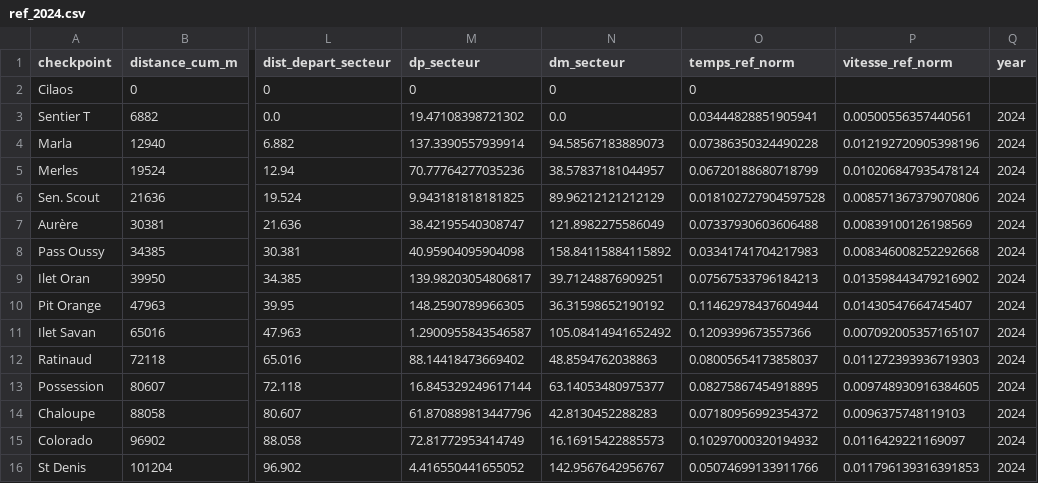
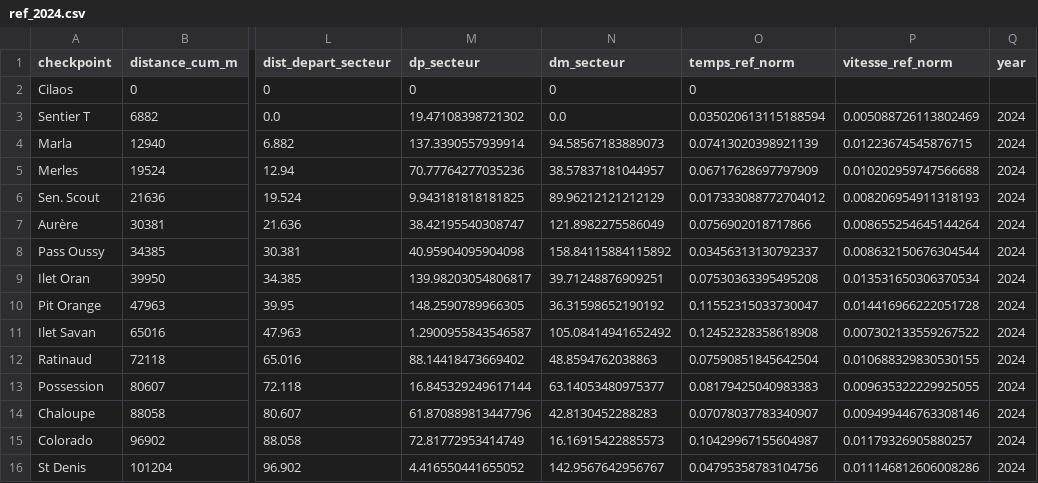
Before and after one commit to MagicTrailRun/TrailPacer2025, a CSV file: data/TrailPacer/grandraid-reunion-oxybol/TDB/ref_pacing/ref_2024.csv, drawn as a sheet; only a part is shown, gaps mark what is left out; the diff names each change by its address in the sheet, - before the commit and + after, or states it on an @@ line.

Commit message:
add new times, ref and pred for grand raid

```diff
--- a/data/TrailPacer/grandraid-reunion-oxybol/TDB/ref_pacing/ref_2024.csv
+++ b/data/TrailPacer/grandraid-reunion-oxybol/TDB/ref_pacing/ref_2024.csv
-O3 (temps_ref_norm): 0.03444828851905941
+O3 (temps_ref_norm): 0.035020613115188594
-P3 (vitesse_ref_norm): 0.00500556357440561
+P3 (vitesse_ref_norm): 0.005088726113802469
-O4 (temps_ref_norm): 0.07386350324490228
+O4 (temps_ref_norm): 0.07413020398921139
-P4 (vitesse_ref_norm): 0.012192720905398196
+P4 (vitesse_ref_norm): 0.01223674545876715
-O5 (temps_ref_norm): 0.06720188680718799
+O5 (temps_ref_norm): 0.06717628697797909
-P5 (vitesse_ref_norm): 0.010206847935478124
+P5 (vitesse_ref_norm): 0.010202959747566688
-O6 (temps_ref_norm): 0.018102727904597528
+O6 (temps_ref_norm): 0.017333088772704012
-P6 (vitesse_ref_norm): 0.008571367379070806
+P6 (vitesse_ref_norm): 0.008206954911318193
-O7 (temps_ref_norm): 0.07337930603606488
+O7 (temps_ref_norm): 0.0756902018717866
-P7 (vitesse_ref_norm): 0.00839100126198569
+P7 (vitesse_ref_norm): 0.008655254645144264
-O8 (temps_ref_norm): 0.03341741704217983
+O8 (temps_ref_norm): 0.03456313130792337
-P8 (vitesse_ref_norm): 0.008346008252292668
+P8 (vitesse_ref_norm): 0.008632150676304544
-O9 (temps_ref_norm): 0.07567533796184213
+O9 (temps_ref_norm): 0.07530363395495208
-P9 (vitesse_ref_norm): 0.013598443479216902
+P9 (vitesse_ref_norm): 0.013531650306370534
-O10 (temps_ref_norm): 0.11462978437604944
+O10 (temps_ref_norm): 0.11552315033730047
-P10 (vitesse_ref_norm): 0.01430547664745407
+P10 (vitesse_ref_norm): 0.014416966222051728
-O11 (temps_ref_norm): 0.1209399673557366
+O11 (temps_ref_norm): 0.12452328358618908
-P11 (vitesse_ref_norm): 0.007092005357165107
+P11 (vitesse_ref_norm): 0.007302133559267522
-O12 (temps_ref_norm): 0.08005654173858037
+O12 (temps_ref_norm): 0.07590851845642504
-P12 (vitesse_ref_norm): 0.011272393936719303
+P12 (vitesse_ref_norm): 0.010688329830530155
-O13 (temps_ref_norm): 0.08275867454918895
+O13 (temps_ref_norm): 0.08179425040983383
-P13 (vitesse_ref_norm): 0.009748930916384605
+P13 (vitesse_ref_norm): 0.009635322229925055
-O14 (temps_ref_norm): 0.07180956992354372
+O14 (temps_ref_norm): 0.07078037783340907
-P14 (vitesse_ref_norm): 0.0096375748119103
+P14 (vitesse_ref_norm): 0.009499446763308146
-O15 (temps_ref_norm): 0.10297000320194932
+O15 (temps_ref_norm): 0.10429967155604987
-P15 (vitesse_ref_norm): 0.0116429221169097
+P15 (vitesse_ref_norm): 0.01179326905880257
-O16 (temps_ref_norm): 0.05074699133911766
+O16 (temps_ref_norm): 0.04795358783104756
-P16 (vitesse_ref_norm): 0.011796139316391853
+P16 (vitesse_ref_norm): 0.011146812606008286
```
Also changed, not shown: data/TrailPacer/grandraid-reunion-oxybol/GRR/pred_pacing/pred_2025_vf.csv, data/TrailPacer/grandraid-reunion-oxybol/GRR/ref_pacing/ref_2024.csv, 22 other files.
